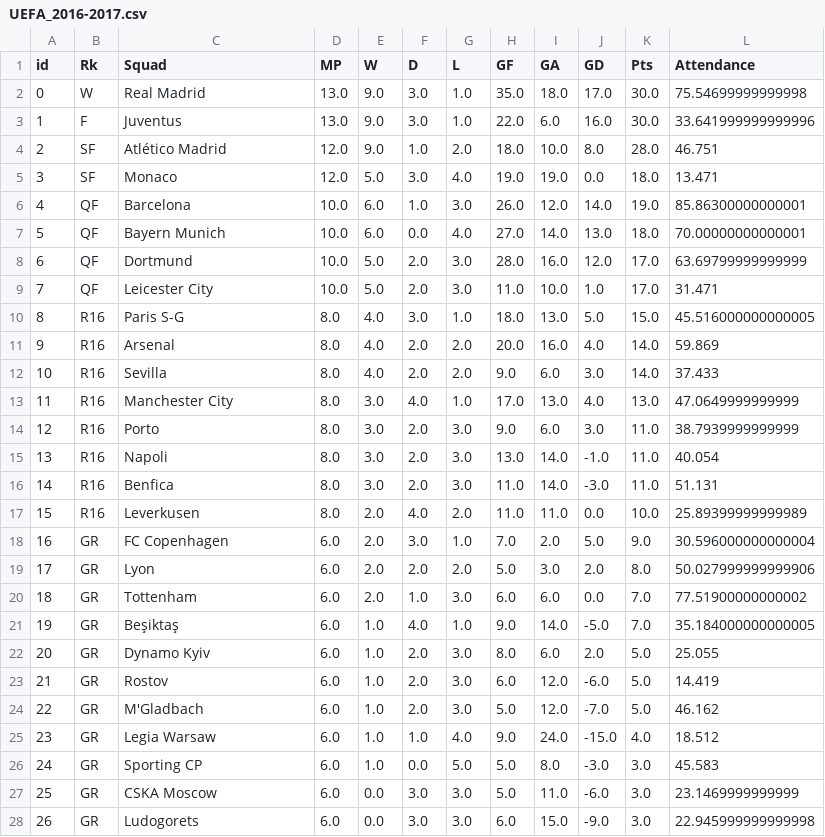
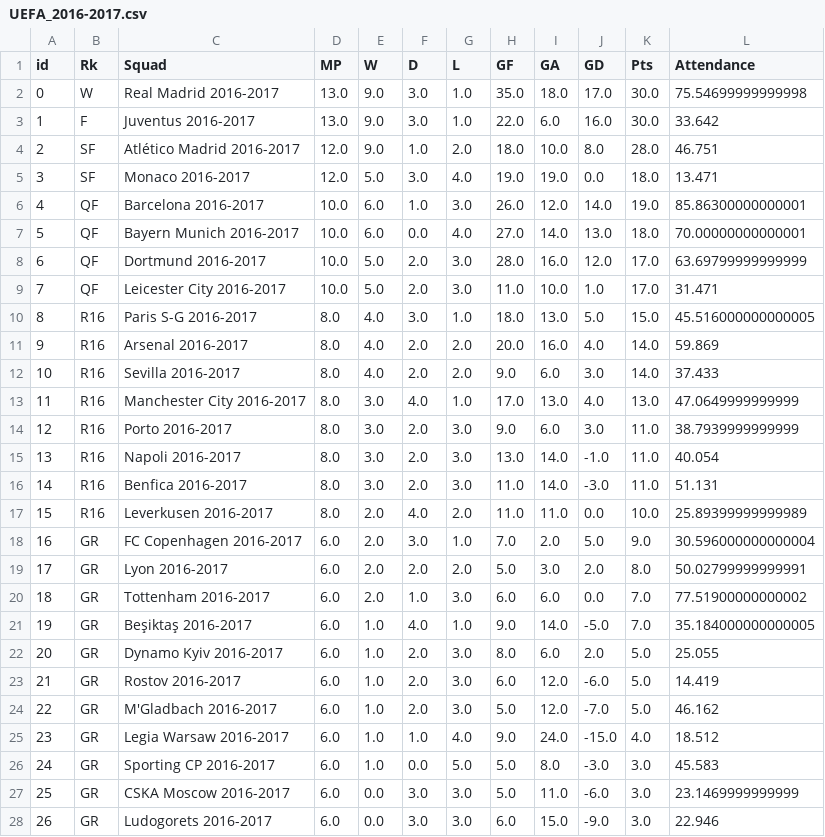
Before and after one commit to rnoguer22/Api_Casas_Apuestas, a CSV file: Web_Scrapping/scrapped_csv/UEFA_2016-2017.csv, drawn as a sheet; only a part is shown; the diff covers the shown part only.

```diff
--- a/Web_Scrapping/scrapped_csv/UEFA_2016-2017.csv
+++ b/Web_Scrapping/scrapped_csv/UEFA_2016-2017.csv
@@ -1,28 +1,28 @@
 id,Rk,Squad,MP,W,D,L,GF,GA,GD,Pts,Attendance
-0,W,Real Madrid,13.0,9.0,3.0,1.0,35.0,18.0,17.0,30.0,75.54699999999998
-1,F,Juventus,13.0,9.0,3.0,1.0,22.0,6.0,16.0,30.0,33.641999999999996
-2,SF,Atlético Madrid,12.0,9.0,1.0,2.0,18.0,10.0,8.0,28.0,46.751
-3,SF,Monaco,12.0,5.0,3.0,4.0,19.0,19.0,0.0,18.0,13.471
-4,QF,Barcelona,10.0,6.0,1.0,3.0,26.0,12.0,14.0,19.0,85.86300000000001
-5,QF,Bayern Munich,10.0,6.0,0.0,4.0,27.0,14.0,13.0,18.0,70.00000000000001
-6,QF,Dortmund,10.0,5.0,2.0,3.0,28.0,16.0,12.0,17.0,63.69799999999999
-7,QF,Leicester City,10.0,5.0,2.0,3.0,11.0,10.0,1.0,17.0,31.471
-8,R16,Paris S-G,8.0,4.0,3.0,1.0,18.0,13.0,5.0,15.0,45.516000000000005
-9,R16,Arsenal,8.0,4.0,2.0,2.0,20.0,16.0,4.0,14.0,59.869
-10,R16,Sevilla,8.0,4.0,2.0,2.0,9.0,6.0,3.0,14.0,37.433
-11,R16,Manchester City,8.0,3.0,4.0,1.0,17.0,13.0,4.0,13.0,47.0649999999999
-12,R16,Porto,8.0,3.0,2.0,3.0,9.0,6.0,3.0,11.0,38.7939999999999
-13,R16,Napoli,8.0,3.0,2.0,3.0,13.0,14.0,-1.0,11.0,40.054
-14,R16,Benfica,8.0,3.0,2.0,3.0,11.0,14.0,-3.0,11.0,51.131
-15,R16,Leverkusen,8.0,2.0,4.0,2.0,11.0,11.0,0.0,10.0,25.89399999999989
-16,GR,FC Copenhagen,6.0,2.0,3.0,1.0,7.0,2.0,5.0,9.0,30.596000000000004
-17,GR,Lyon,6.0,2.0,2.0,2.0,5.0,3.0,2.0,8.0,50.027999999999906
-18,GR,Tottenham,6.0,2.0,1.0,3.0,6.0,6.0,0.0,7.0,77.51900000000002
-19,GR,Beşiktaş,6.0,1.0,4.0,1.0,9.0,14.0,-5.0,7.0,35.184000000000005
-20,GR,Dynamo Kyiv,6.0,1.0,2.0,3.0,8.0,6.0,2.0,5.0,25.055
-21,GR,Rostov,6.0,1.0,2.0,3.0,6.0,12.0,-6.0,5.0,14.419
-22,GR,M'Gladbach,6.0,1.0,2.0,3.0,5.0,12.0,-7.0,5.0,46.162
-23,GR,Legia Warsaw,6.0,1.0,1.0,4.0,9.0,24.0,-15.0,4.0,18.512
-24,GR,Sporting CP,6.0,1.0,0.0,5.0,5.0,8.0,-3.0,3.0,45.583
-25,GR,CSKA Moscow,6.0,0.0,3.0,3.0,5.0,11.0,-6.0,3.0,23.1469999999999
-26,GR,Ludogorets,6.0,0.0,3.0,3.0,6.0,15.0,-9.0,3.0,22.945999999999998
+0,W,Real Madrid 2016-2017,13.0,9.0,3.0,1.0,35.0,18.0,17.0,30.0,75.54699999999998
+1,F,Juventus 2016-2017,13.0,9.0,3.0,1.0,22.0,6.0,16.0,30.0,33.642
+2,SF,Atlético Madrid 2016-2017,12.0,9.0,1.0,2.0,18.0,10.0,8.0,28.0,46.751
+3,SF,Monaco 2016-2017,12.0,5.0,3.0,4.0,19.0,19.0,0.0,18.0,13.471
+4,QF,Barcelona 2016-2017,10.0,6.0,1.0,3.0,26.0,12.0,14.0,19.0,85.86300000000001
+5,QF,Bayern Munich 2016-2017,10.0,6.0,0.0,4.0,27.0,14.0,13.0,18.0,70.00000000000001
+6,QF,Dortmund 2016-2017,10.0,5.0,2.0,3.0,28.0,16.0,12.0,17.0,63.69799999999999
+7,QF,Leicester City 2016-2017,10.0,5.0,2.0,3.0,11.0,10.0,1.0,17.0,31.471
+8,R16,Paris S-G 2016-2017,8.0,4.0,3.0,1.0,18.0,13.0,5.0,15.0,45.516000000000005
+9,R16,Arsenal 2016-2017,8.0,4.0,2.0,2.0,20.0,16.0,4.0,14.0,59.869
+10,R16,Sevilla 2016-2017,8.0,4.0,2.0,2.0,9.0,6.0,3.0,14.0,37.433
+11,R16,Manchester City 2016-2017,8.0,3.0,4.0,1.0,17.0,13.0,4.0,13.0,47.0649999999999
+12,R16,Porto 2016-2017,8.0,3.0,2.0,3.0,9.0,6.0,3.0,11.0,38.7939999999999
+13,R16,Napoli 2016-2017,8.0,3.0,2.0,3.0,13.0,14.0,-1.0,11.0,40.054
+14,R16,Benfica 2016-2017,8.0,3.0,2.0,3.0,11.0,14.0,-3.0,11.0,51.131
+15,R16,Leverkusen 2016-2017,8.0,2.0,4.0,2.0,11.0,11.0,0.0,10.0,25.89399999999989
+16,GR,FC Copenhagen 2016-2017,6.0,2.0,3.0,1.0,7.0,2.0,5.0,9.0,30.596000000000004
+17,GR,Lyon 2016-2017,6.0,2.0,2.0,2.0,5.0,3.0,2.0,8.0,50.02799999999991
+18,GR,Tottenham 2016-2017,6.0,2.0,1.0,3.0,6.0,6.0,0.0,7.0,77.51900000000002
+19,GR,Beşiktaş 2016-2017,6.0,1.0,4.0,1.0,9.0,14.0,-5.0,7.0,35.184000000000005
+20,GR,Dynamo Kyiv 2016-2017,6.0,1.0,2.0,3.0,8.0,6.0,2.0,5.0,25.055
+21,GR,Rostov 2016-2017,6.0,1.0,2.0,3.0,6.0,12.0,-6.0,5.0,14.419
+22,GR,M'Gladbach 2016-2017,6.0,1.0,2.0,3.0,5.0,12.0,-7.0,5.0,46.162
+23,GR,Legia Warsaw 2016-2017,6.0,1.0,1.0,4.0,9.0,24.0,-15.0,4.0,18.512
+24,GR,Sporting CP 2016-2017,6.0,1.0,0.0,5.0,5.0,8.0,-3.0,3.0,45.583
+25,GR,CSKA Moscow 2016-2017,6.0,0.0,3.0,3.0,5.0,11.0,-6.0,3.0,23.1469999999999
+26,GR,Ludogorets 2016-2017,6.0,0.0,3.0,3.0,6.0,15.0,-9.0,3.0,22.946
```
Also changed, not shown: 5 edited cells elsewhere in this file, Web_Scrapping/scrapped_csv/UEFA_2011-2012.csv, Web_Scrapping/scrapped_csv/UEFA_2013-2014.csv, 12 other files.
